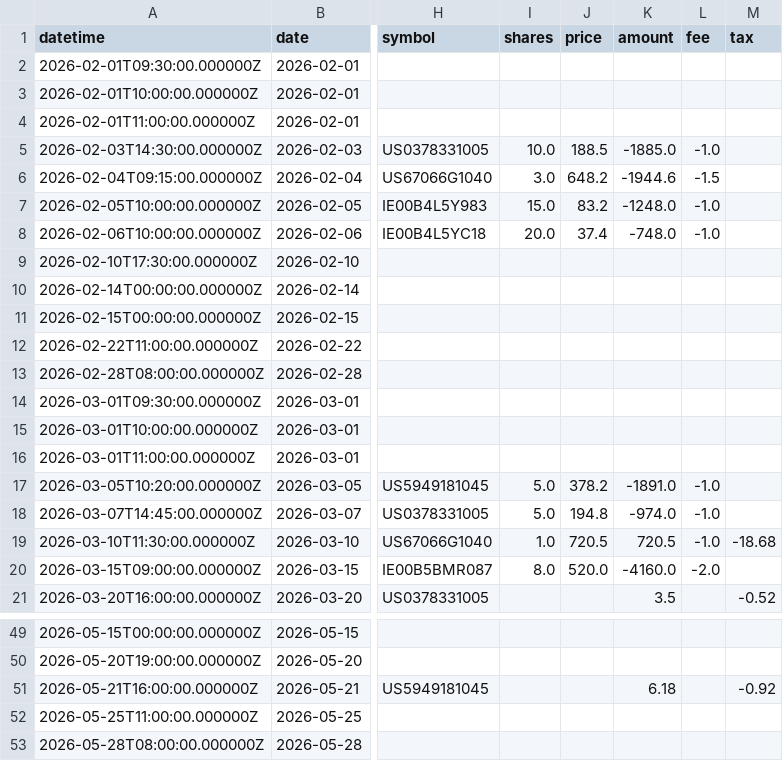
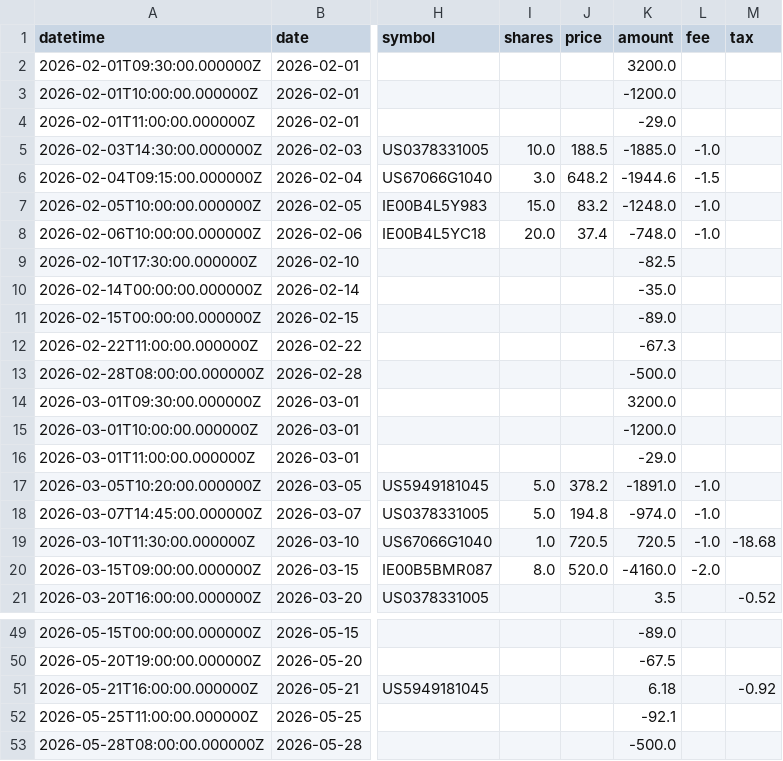
Before and after one commit to AET-DevOps26/team-3m, a CSV file: resources/example-data/transaction-csv.example.csv, drawn as a sheet; only a part is shown, gaps mark what is left out; the diff covers the shown part only; the diff names each change by its address in the sheet, - before the commit and + after, or states it on an @@ line.

Commit message:
fix(transactions): add missing amounts to example csv
The example transaction CSV shipped with an empty amount column on
every cash row, but amount is a required field, so importing the file
failed validation on all thirty-five cash transactions before any row
was written.

The amounts are backfilled from the seed data by matching the external
transaction id, keeping the CSV and the seeded example dataset in sync.
A regression test now imports the actual example resource and asserts
every parsed row has an amount.

```diff
--- a/resources/example-data/transaction-csv.example.csv
+++ b/resources/example-data/transaction-csv.example.csv
-K2 (amount): (empty)
+K2 (amount): 3200.0
-K3 (amount): (empty)
+K3 (amount): -1200.0
-K4 (amount): (empty)
+K4 (amount): -29.0
-K9 (amount): (empty)
+K9 (amount): -82.5
-K10 (amount): (empty)
+K10 (amount): -35.0
-K11 (amount): (empty)
+K11 (amount): -89.0
-K12 (amount): (empty)
+K12 (amount): -67.3
-K13 (amount): (empty)
+K13 (amount): -500.0
-K14 (amount): (empty)
+K14 (amount): 3200.0
-K15 (amount): (empty)
+K15 (amount): -1200.0
-K16 (amount): (empty)
+K16 (amount): -29.0
-K49 (amount): (empty)
+K49 (amount): -89.0
-K50 (amount): (empty)
+K50 (amount): -67.5
-K52 (amount): (empty)
+K52 (amount): -92.1
-K53 (amount): (empty)
+K53 (amount): -500.0
```
Also changed, not shown: 20 edited cells elsewhere in this file, 1 other file.
